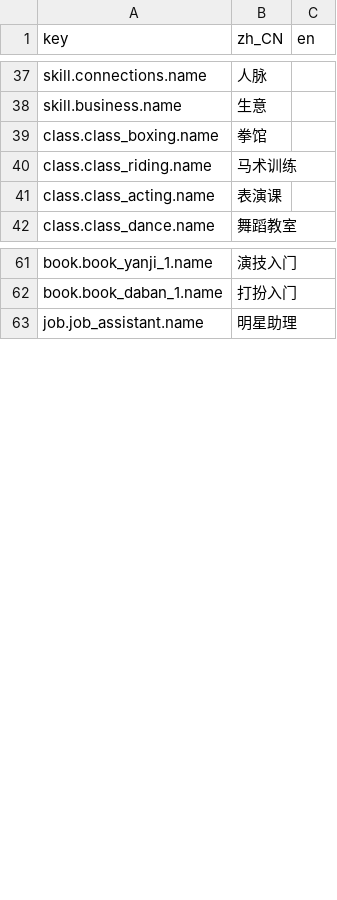
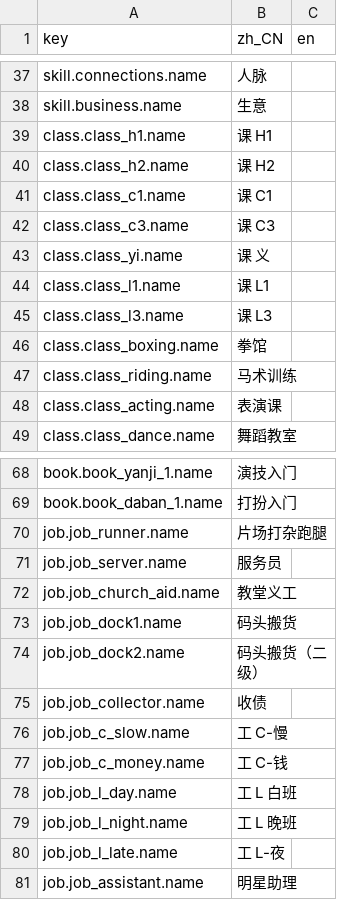
Before and after one commit to rdfzjack/LatinLover, a CSV file: data/locale/text.csv, drawn as a sheet; only a part is shown, gaps mark what is left out; the diff names each change by its address in the sheet, - before the commit and + after, or states it on an @@ line.

```diff
--- a/data/locale/text.csv
+++ b/data/locale/text.csv
+row 39: class.class_h1.name | 课 H1
+row 40: class.class_h2.name | 课 H2
+row 41: class.class_c1.name | 课 C1
+row 42: class.class_c3.name | 课 C3
+row 43: class.class_yi.name | 课 义
+row 44: class.class_l1.name | 课 L1
+row 45: class.class_l3.name | 课 L3
+row 70: job.job_runner.name | 片场打杂跑腿
+row 71: job.job_server.name | 服务员
+row 72: job.job_church_aid.name | 教堂义工
+row 73: job.job_dock1.name | 码头搬货
+row 74: job.job_dock2.name | 码头搬货（二级）
+row 75: job.job_collector.name | 收债
+row 76: job.job_c_slow.name | 工 C-慢
+row 77: job.job_c_money.name | 工 C-钱
+row 78: job.job_l_day.name | 工 L 白班
+row 79: job.job_l_night.name | 工 L 晚班
+row 80: job.job_l_late.name | 工 L-夜
```
Also changed, not shown: data/locale/ui.csv, 25 other files.
